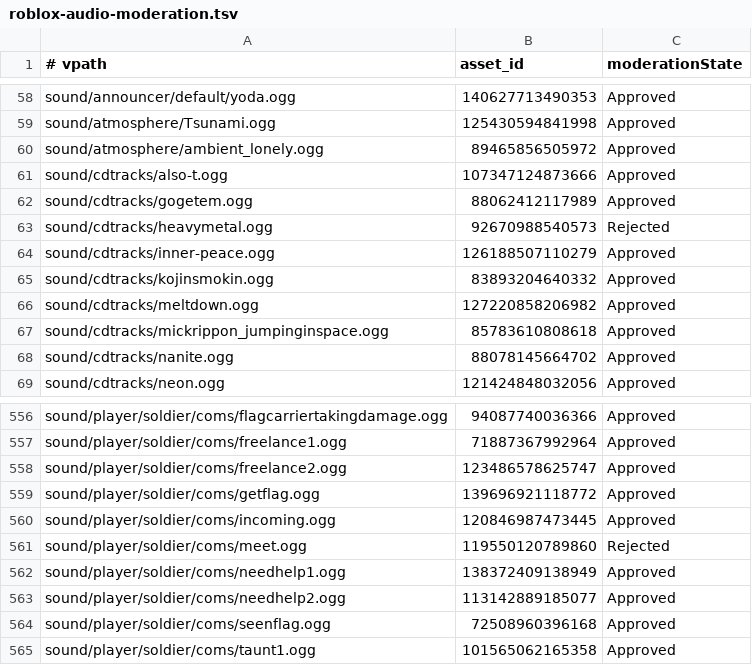
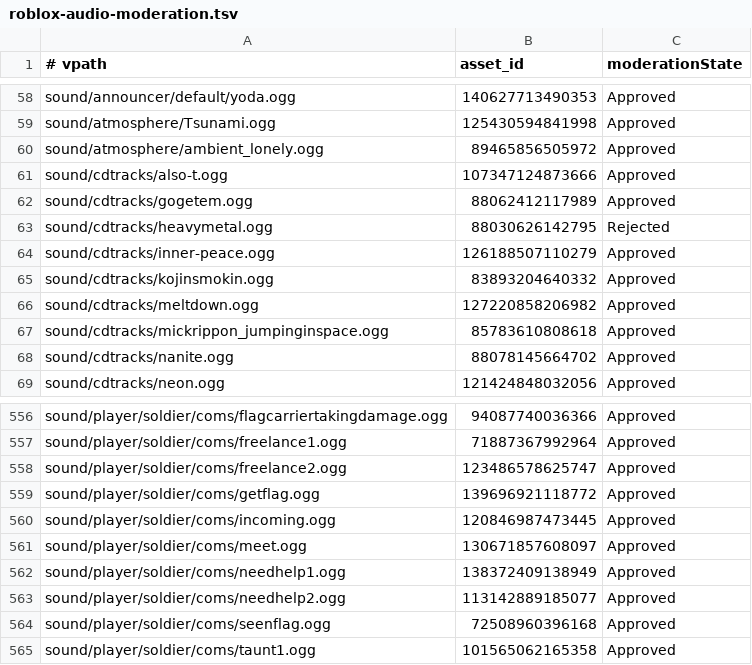
Before and after one commit to feddedz/Roblox-Xonotic, a TSV file: assets/manifest/roblox-audio-moderation.tsv, drawn as a sheet; only a part is shown, gaps mark what is left out.

```diff
--- a/assets/manifest/roblox-audio-moderation.tsv
+++ b/assets/manifest/roblox-audio-moderation.tsv
@@ -62,3 +62,3 @@ sound/cdtracks/also-t.ogg	107347124873666	Approved
 sound/cdtracks/gogetem.ogg	88062412117989	Approved
-sound/cdtracks/heavymetal.ogg	92670988540573	Rejected
+sound/cdtracks/heavymetal.ogg	88030626142795	Rejected
 sound/cdtracks/inner-peace.ogg	126188507110279	Approved
@@ -560,3 +560,3 @@ sound/player/soldier/coms/getflag.ogg	139696921118772	Approved
 sound/player/soldier/coms/incoming.ogg	120846987473445	Approved
-sound/player/soldier/coms/meet.ogg	119550120789860	Rejected
+sound/player/soldier/coms/meet.ogg	130671857608097	Approved
 sound/player/soldier/coms/needhelp1.ogg	138372409138949	Approved
```
Also changed, not shown: assets/manifest/audio-plan.tsv, assets/manifest/roblox-audio.tsv, 2 other files.
